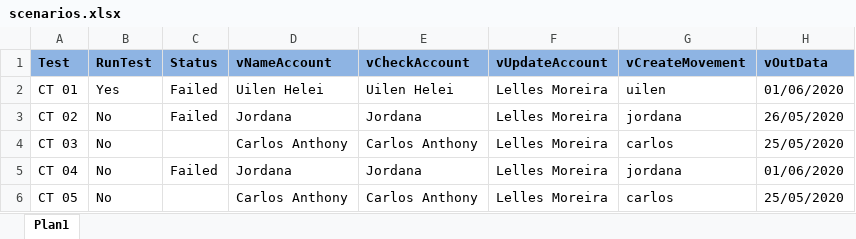
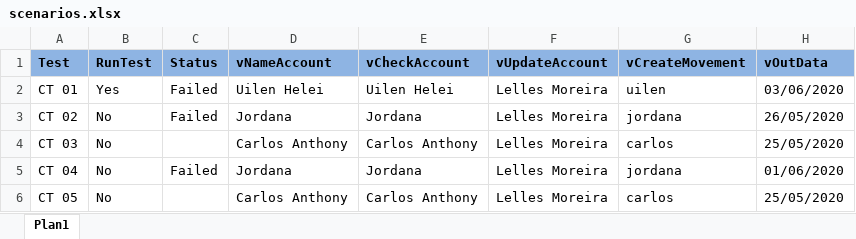
Before and after one commit to Uilen1/Tests-in-a-RealApplication, an Excel workbook: data/Scenarios/scenarios.xlsx, sheet Plan1, drawn as a sheet; values as stored, in another font and other column widths than the file's, no borders; the diff names each change by its address in the sheet, - before the commit and + after, or states it on an @@ line.

```diff
--- a/data/Scenarios/scenarios.xlsx (sheet Plan1)
+++ b/data/Scenarios/scenarios.xlsx (sheet Plan1)
-H2 (vOutData): 01/06/2020
+H2 (vOutData): 03/06/2020
```
Also changed, not shown: data/Scenarios/scenariosBackup.xlsx, 2 other files.
